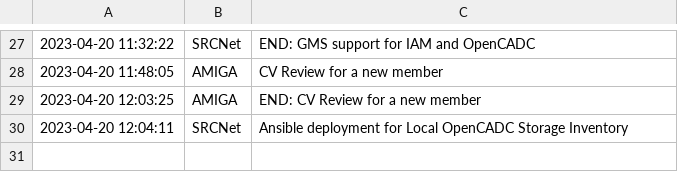
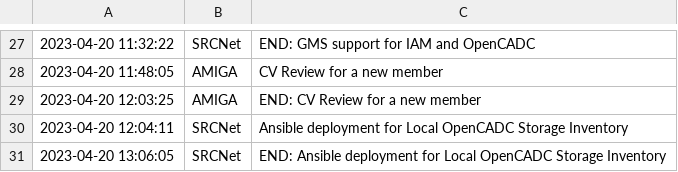
Before and after one commit to manuparra/follow-up-of-my-work, a CSV file: tasks.csv, drawn as a sheet; only a part is shown, gaps mark what is left out; the diff names each change by its address in the sheet, - before the commit and + after, or states it on an @@ line.

Commit message:
Added task: 2023-04-20 13:06:05 - SRCNet - END: Ansible deployment for Local OpenCADC Storage Inventory

```diff
--- a/tasks.csv
+++ b/tasks.csv
+row 31: 2023-04-20 13:06:05 | SRCNet | END: Ansible deployment for Local OpenCADC Storage Inventory
```
